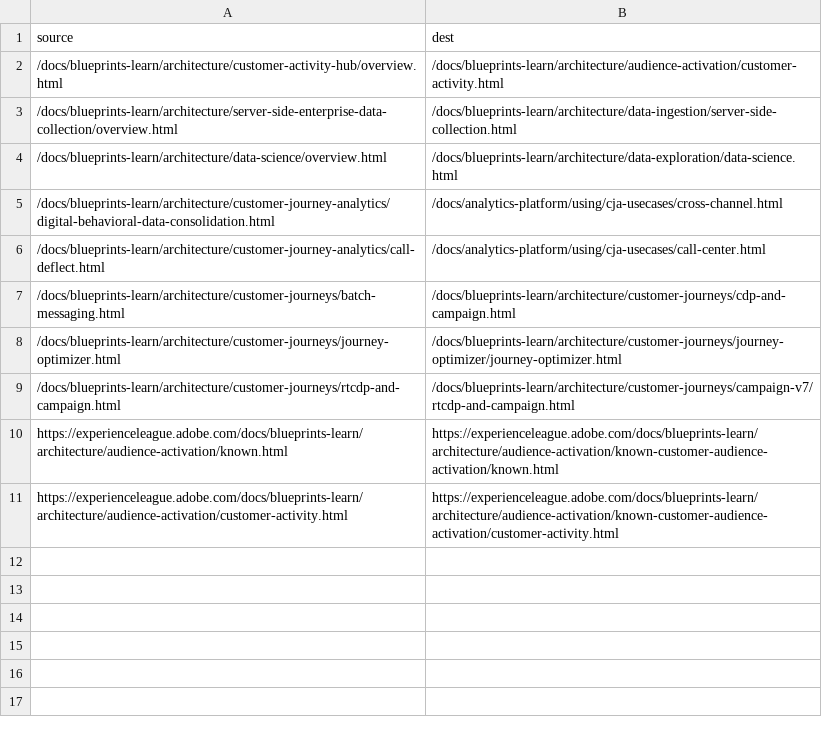
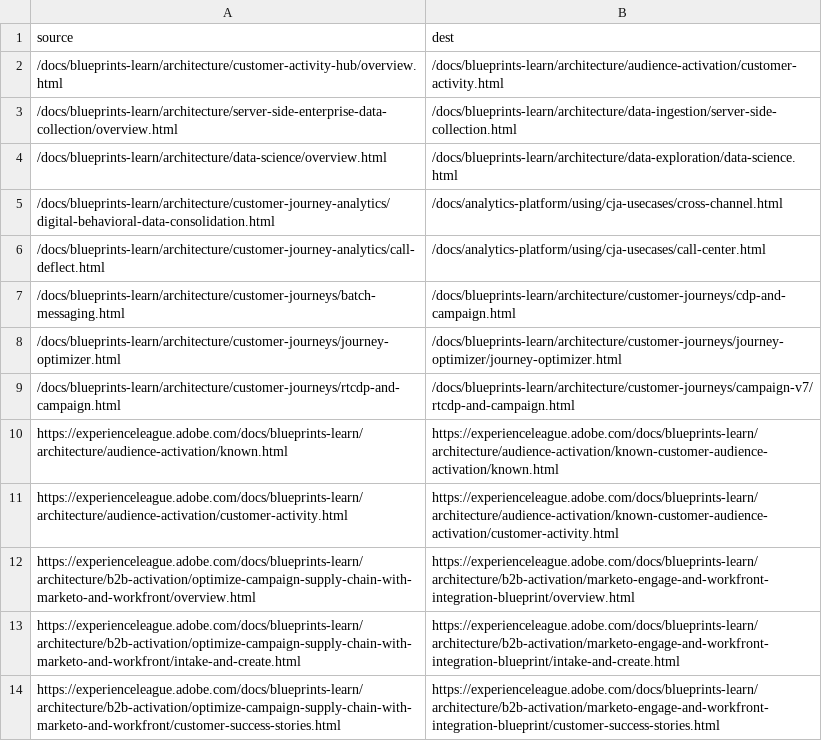
Before and after one commit to AdobeDocs/blueprints-learn.nl-NL, a CSV file: redirects.csv, drawn as a sheet.

Commit message:
Sync non localizable files for core commit 63b4d48aafb5bf0d22f956062a12c109f7b7f159

```diff
--- a/redirects.csv
+++ b/redirects.csv
@@ -11 +11,4 @@ https://experienceleague.adobe.com/docs/blueprints-learn/architecture/audience-a
 https://experienceleague.adobe.com/docs/blueprints-learn/architecture/audience-activation/customer-activity.html,https://experienceleague.adobe.com/docs/blueprints-learn/architecture/audience-activation/known-customer-audience-activation/customer-activity.html
+https://experienceleague.adobe.com/docs/blueprints-learn/architecture/b2b-activation/optimize-campaign-supply-chain-with-marketo-and-workfront/overview.html,https://experienceleague.adobe.com/docs/blueprints-learn/architecture/b2b-activation/marketo-engage-and-workfront-integration-blueprint/overview.html
+https://experienceleague.adobe.com/docs/blueprints-learn/architecture/b2b-activation/optimize-campaign-supply-chain-with-marketo-and-workfront/intake-and-create.html,https://experienceleague.adobe.com/docs/blueprints-learn/architecture/b2b-activation/marketo-engage-and-workfront-integration-blueprint/intake-and-create.html
+https://experienceleague.adobe.com/docs/blueprints-learn/architecture/b2b-activation/optimize-campaign-supply-chain-with-marketo-and-workfront/customer-success-stories.html,https://experienceleague.adobe.com/docs/blueprints-learn/architecture/b2b-activation/marketo-engage-and-workfront-integration-blueprint/customer-success-stories.html
```
